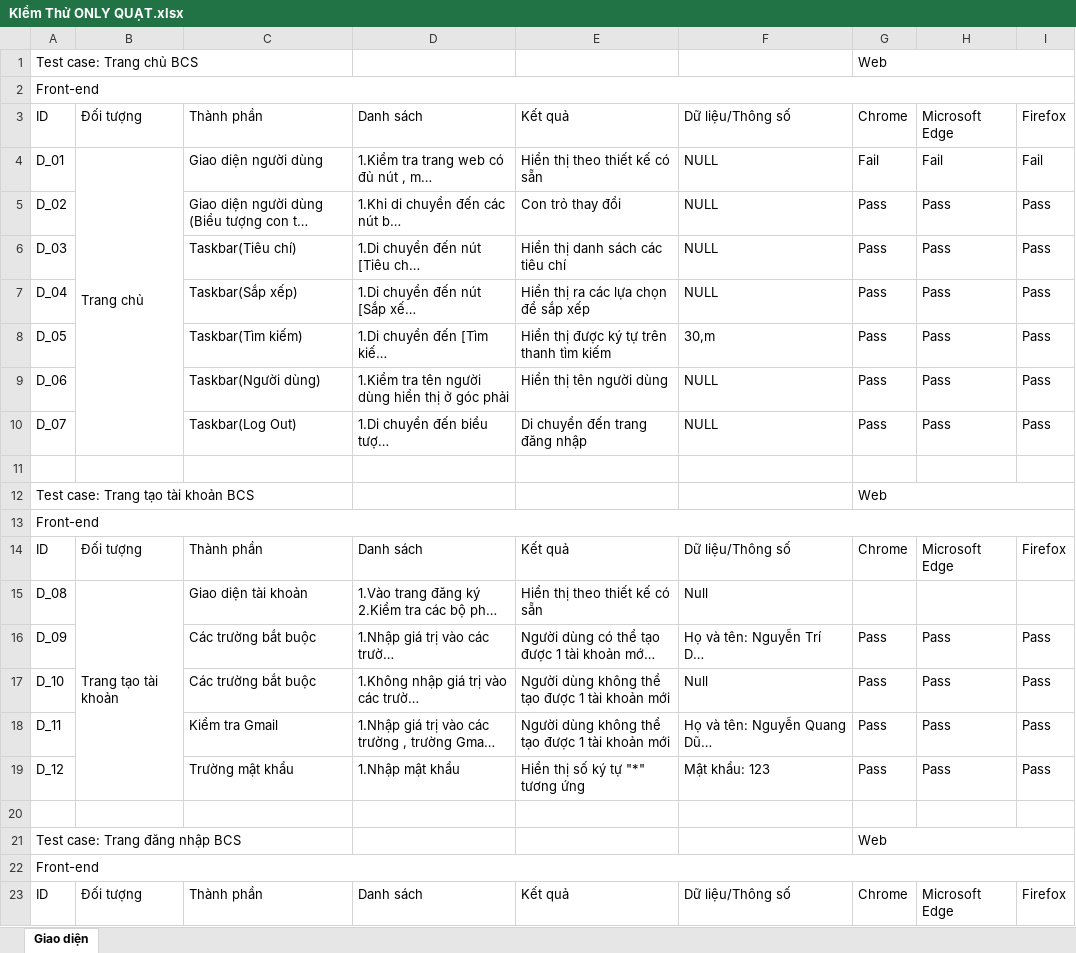
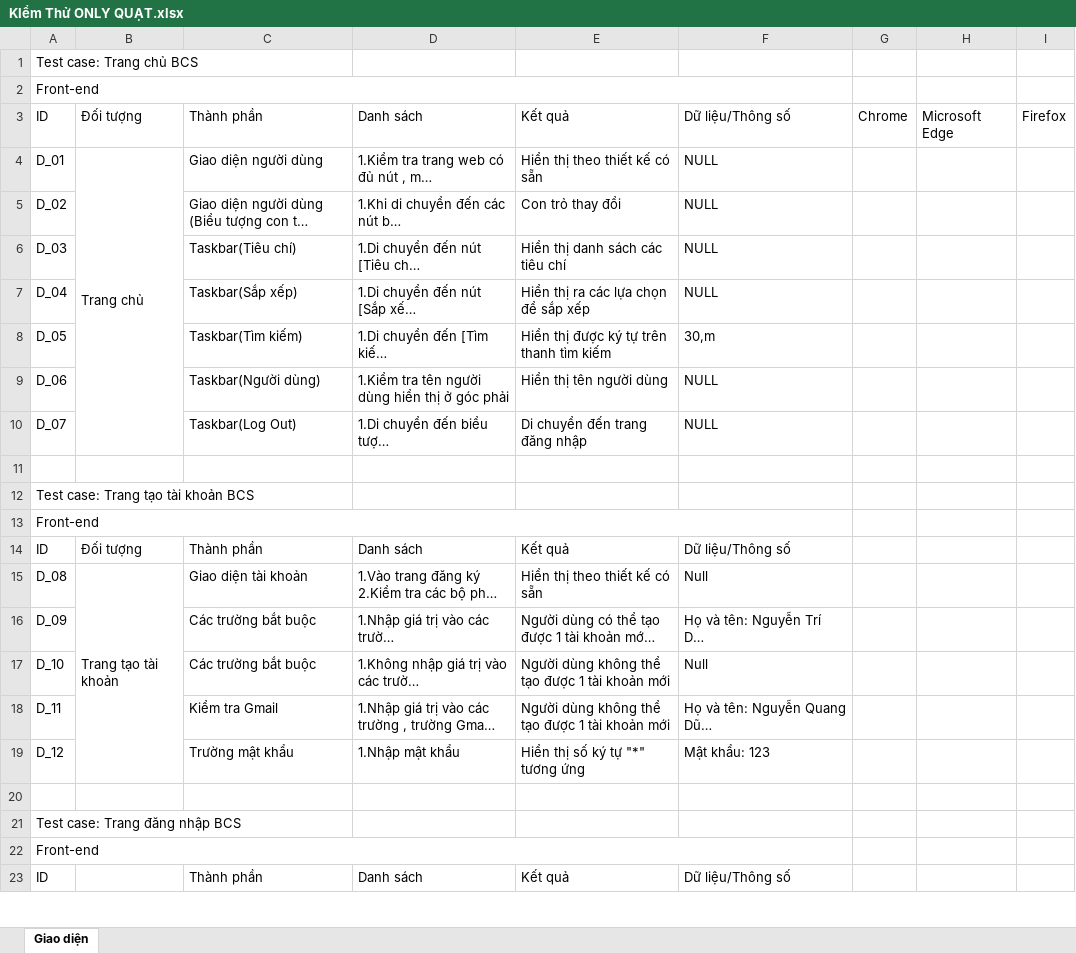
Before and after one commit to DangHieu19022004/BCS, an Excel workbook: Sprint 1/Tài liệu đặc tả yêu cầu/KIểm Thử ONLY QUẠT.xlsx, sheet Giao diện, drawn as a sheet; only a part is shown; long unchanged cells end in …; values as stored, in another font and other column widths than the file's, no cell formats; the diff covers the shown part only; the diff names each change by its address in the sheet, - before the commit and + after, or states it on an @@ line.

Commit message:
giao thêm cho ai ngoài trung đi chứ ko làm hết được

```diff
--- a/Sprint 1/Tài liệu đặc tả yêu cầu/KIểm Thử ONLY QUẠT.xlsx (sheet Giao diện)
+++ b/Sprint 1/Tài liệu đặc tả yêu cầu/KIểm Thử ONLY QUẠT.xlsx (sheet Giao diện)
-G1: Web
+G1: (empty)
-G1:I1 merged
-A2:I2 merged
+A2:F2 merged
-G4: Fail
+G4: (empty)
-H4: Fail
+H4: (empty)
-I4: Fail
+I4: (empty)
-G5:G10: Pass
+G5:G10: (empty)
-H5:H10: Pass
+H5:H10: (empty)
-I5:I10: Pass
+I5:I10: (empty)
-G12: Web
+G12: (empty)
-G12:I12 merged
-A13:I13 merged
+A13:F13 merged
-G14: Chrome
+G14: (empty)
-H14: Microsoft Edge
+H14: (empty)
-I14: Firefox
+I14: (empty)
-G16:G19: Pass
+G16:G19: (empty)
-H16:H19: Pass
+H16:H19: (empty)
-I16:I19: Pass
+I16:I19: (empty)
-G21: Web
+G21: (empty)
-G21:I21 merged
-A22:I22 merged
+A22:F22 merged
-B23: Đối tượng
+B23: (empty)
-G23: Chrome
+G23: (empty)
-H23: Microsoft Edge
+H23: (empty)
-I23: Firefox
+I23: (empty)
```
Also changed, not shown: 58 edited cells and merged cells elsewhere in this sheet, cell formats.
